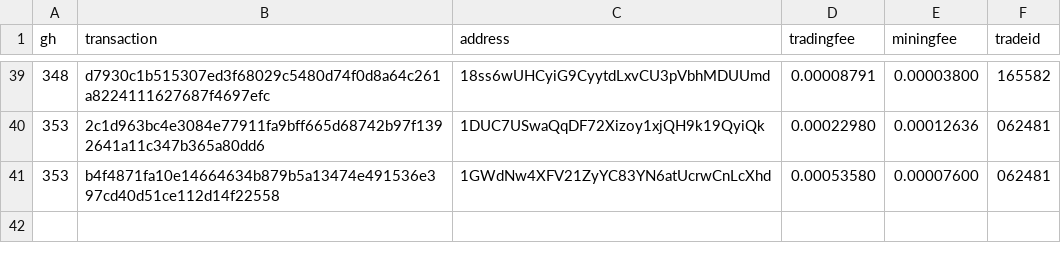
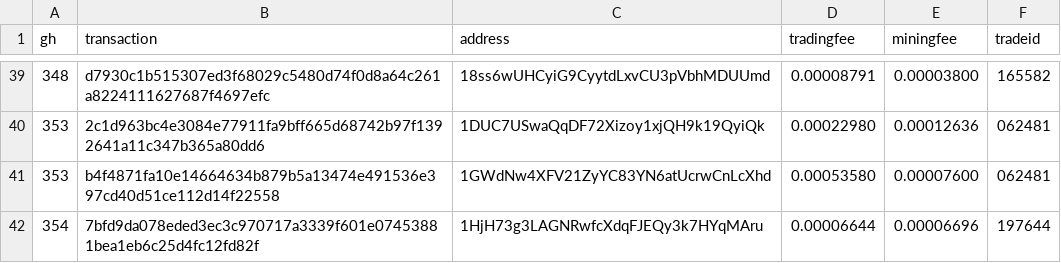
Before and after one commit to bisq-network/support, a CSV file: support-366.csv, drawn as a sheet; only a part is shown, gaps mark what is left out.

Commit message:
Add txns for fee reimbursement #354

```diff
--- a/support-366.csv
+++ b/support-366.csv
@@ -41 +41,2 @@ gh,transaction,address,tradingfee,miningfee,tradeid
 353,b4f4871fa10e14664634b879b5a13474e491536e397cd40d51ce112d14f22558,1GWdNw4XFV21ZyYC83YN6atUcrwCnLcXhd,0.00053580,0.00007600,062481
+354,7bfd9da078eded3ec3c970717a3339f601e07453881bea1eb6c25d4fc12fd82f,1HjH73g3LAGNRwfcXdqFJEQy3k7HYqMAru,0.00006644,0.00006696,197644
```
